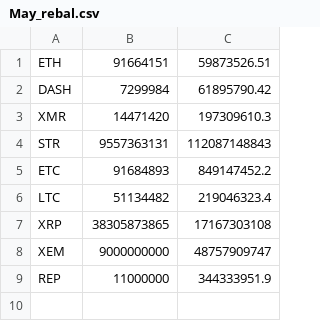
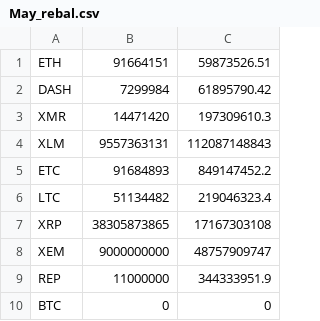
Before and after one commit to coinmetrics/bcindex, a CSV file: utils/May_rebal.csv, drawn as a sheet.

Commit message:
created data structures and algo to complete db backfill

```diff
--- a/utils/May_rebal.csv
+++ b/utils/May_rebal.csv
@@ -3,3 +3,3 @@ DASH,7299984,61895790.42
 XMR,14471420,197309610.3
-STR,9557363131,112087148843
+XLM,9557363131,112087148843
 ETC,91684893,849147452.2
@@ -9 +9,2 @@ XEM,9000000000,48757909747
 REP,11000000,344333951.9
+BTC,0,0
```
Also changed, not shown: 1 other file.
